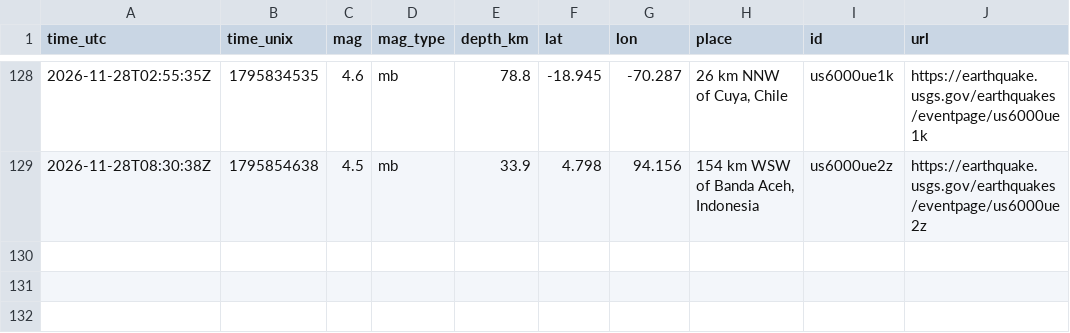
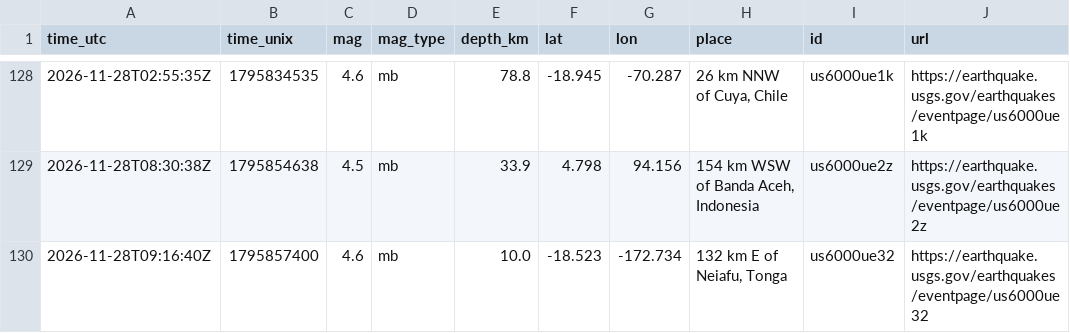
Before and after one commit to Geebs369/realaether, a CSV file: logger/data/quakes.csv, drawn as a sheet; only a part is shown, gaps mark what is left out.

```diff
--- a/logger/data/quakes.csv
+++ b/logger/data/quakes.csv
@@ -129 +129,2 @@ time_utc,time_unix,mag,mag_type,depth_km,lat,lon,place,id,url
 2026-11-28T08:30:38Z,1795854638,4.5,mb,33.9,4.798,94.156,"154 km WSW of Banda Aceh, Indonesia",us6000ue2z,https://earthquake.usgs.gov/earthquakes/eventpage/us6000ue2z
+2026-11-28T09:16:40Z,1795857400,4.6,mb,10.0,-18.523,-172.734,"132 km E of Neiafu, Tonga",us6000ue32,https://earthquake.usgs.gov/earthquakes/eventpage/us6000ue32
```
Also changed, not shown: logger/data/wind_hourly.csv, 26 other files.
